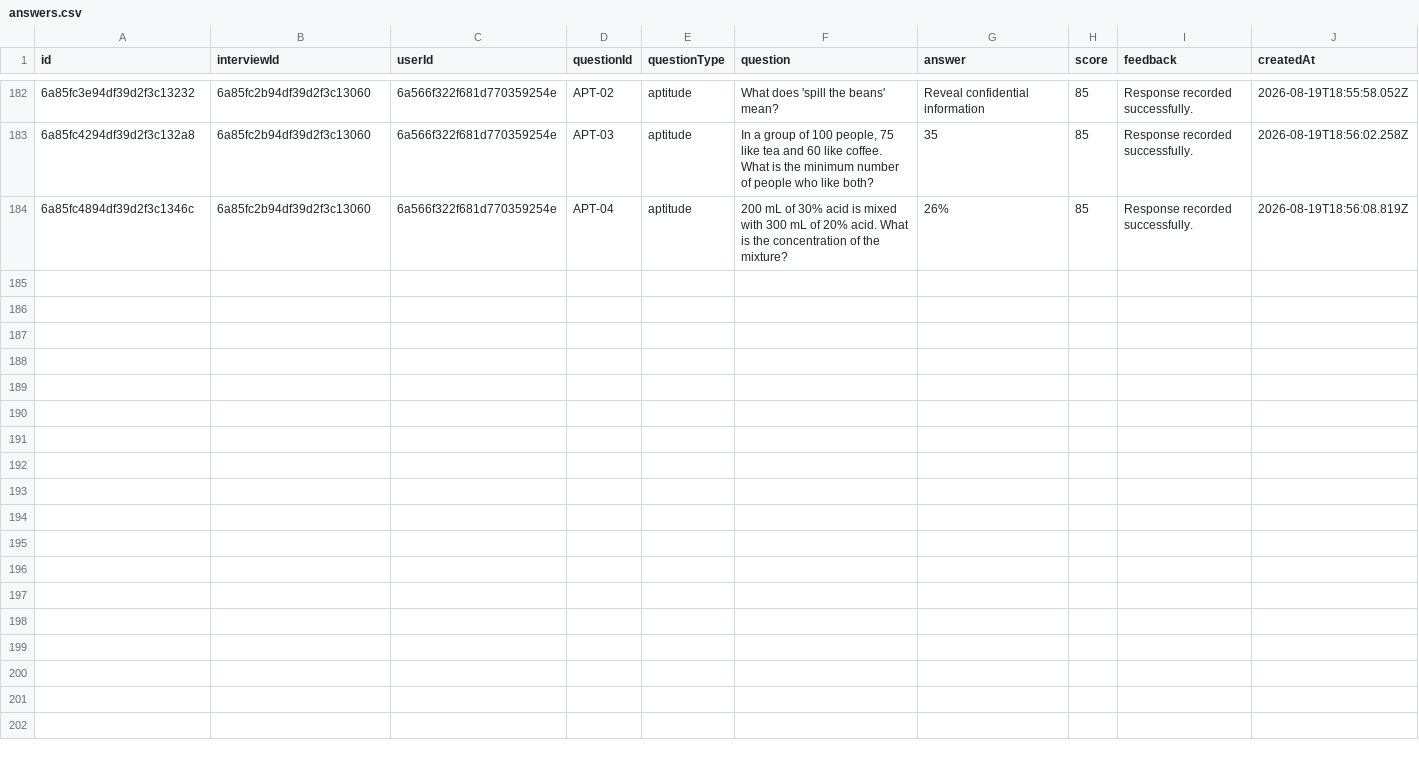
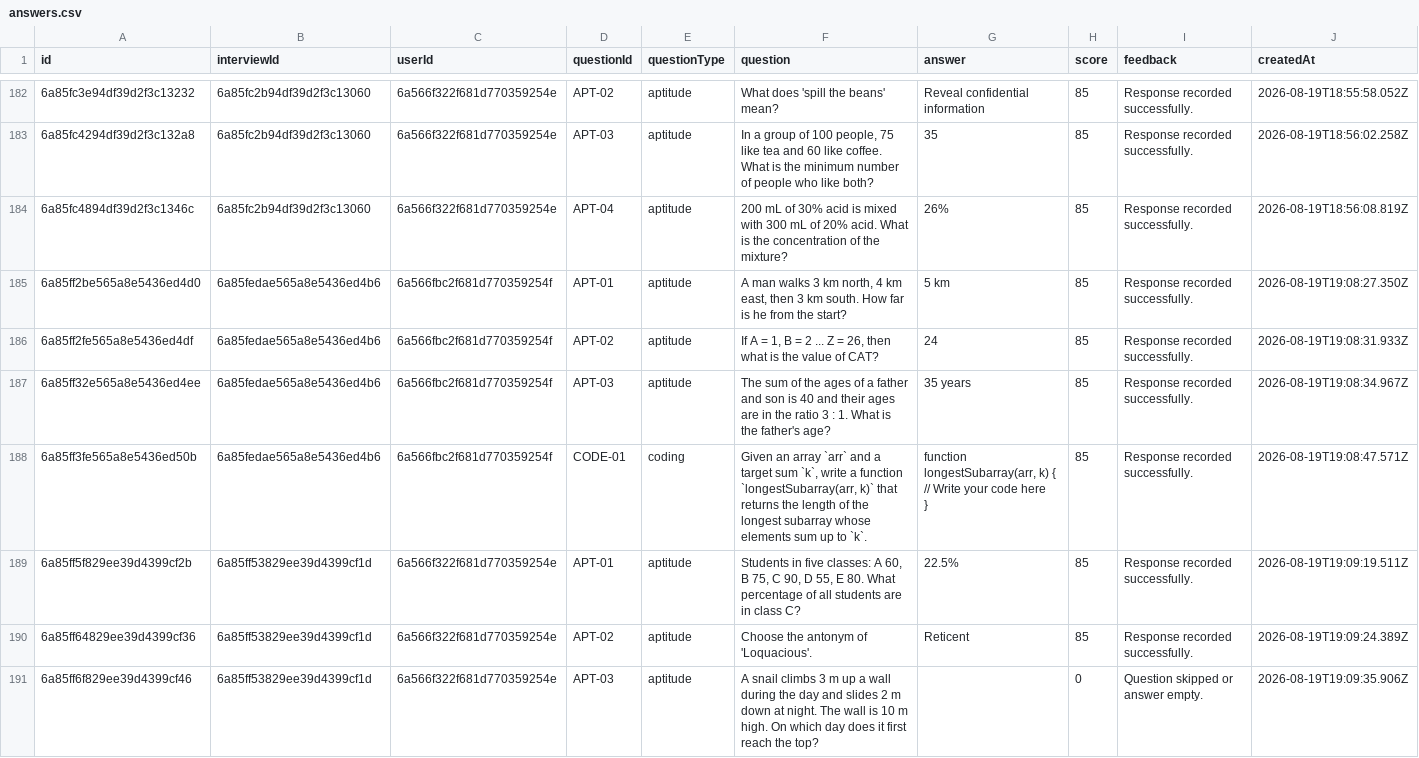
Before and after one commit to Tushar-3612/AI-Interview-Platform, a CSV file: backend/exports/answers.csv, drawn as a sheet; only a part is shown, gaps mark what is left out; ↵ is a line break in a cell; the diff names each change by its address in the sheet, - before the commit and + after, or states it on an @@ line.

Commit message:
feat: implement AI-driven multi-round interview system with resume analysis, lazy-loaded questioning, and session tracking

```diff
--- a/backend/exports/answers.csv
+++ b/backend/exports/answers.csv
+row 185: 6a85ff2be565a8e5436ed4d0 | 6a85fedae565a8e5436ed4b6 | 6a566fbc2f681d770359254f | APT-01 | aptitude | A man walks 3 km north, 4 km east, then 3 km south. How far is he from the start? | 5 km | 85 | Response recorded successfully. | 2026-08-19T19:08:27.350Z
+row 186: 6a85ff2fe565a8e5436ed4df | 6a85fedae565a8e5436ed4b6 | 6a566fbc2f681d770359254f | APT-02 | aptitude | If A = 1, B = 2 ... Z = 26, then what is the value of CAT? | 24 | 85 | Response recorded successfully. | 2026-08-19T19:08:31.933Z
+row 187: 6a85ff32e565a8e5436ed4ee | 6a85fedae565a8e5436ed4b6 | 6a566fbc2f681d770359254f | APT-03 | aptitude | The sum of the ages of a father and son is 40 and their ages are in the ratio 3 : 1. What is the father's age? | 35 years | 85 | Response recorded successfully. | 2026-08-19T19:08:34.967Z
+row 188: 6a85ff3fe565a8e5436ed50b | 6a85fedae565a8e5436ed4b6 | 6a566fbc2f681d770359254f | CODE-01 | coding | Given an array `arr` and a target sum `k`, write a function `longestSubarray(arr, k)` that returns the length of the longest subarray whose elements sum up to `k`. | function longestSubarray(arr, k) { ↵ // Write your code here ↵ } | 85 | Response recorded successfully. | 2026-08-19T19:08:47.571Z
+row 189: 6a85ff5f829ee39d4399cf2b | 6a85ff53829ee39d4399cf1d | 6a566f322f681d770359254e | APT-01 | aptitude | Students in five classes: A 60, B 75, C 90, D 55, E 80. What percentage of all students are in class C? | 22.5% | 85 | Response recorded successfully. | 2026-08-19T19:09:19.511Z
+row 190: 6a85ff64829ee39d4399cf36 | 6a85ff53829ee39d4399cf1d | 6a566f322f681d770359254e | APT-02 | aptitude | Choose the antonym of 'Loquacious'. | Reticent | 85 | Response recorded successfully. | 2026-08-19T19:09:24.389Z
+row 191: 6a85ff6f829ee39d4399cf46 | 6a85ff53829ee39d4399cf1d | 6a566f322f681d770359254e | APT-03 | aptitude | A snail climbs 3 m up a wall during the day and slides 2 m down at night. The wall is 10 m high. On which day does it first reach the top? |  | 0 | Question skipped or answer empty. | 2026-08-19T19:09:35.906Z
```
Also changed, not shown: backend/exports/interviews.csv, backend/exports/results.csv, 8 other files.
